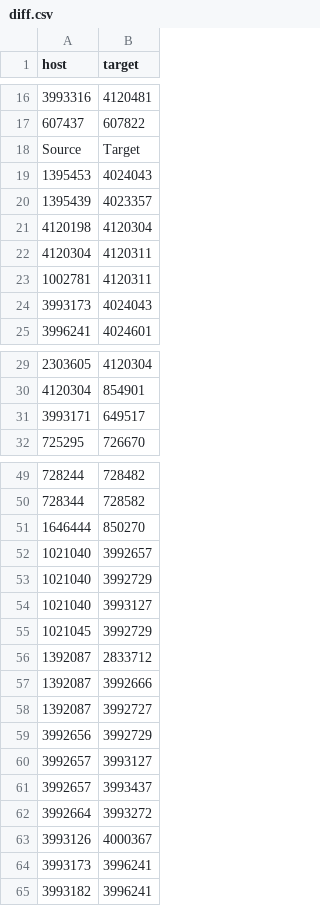
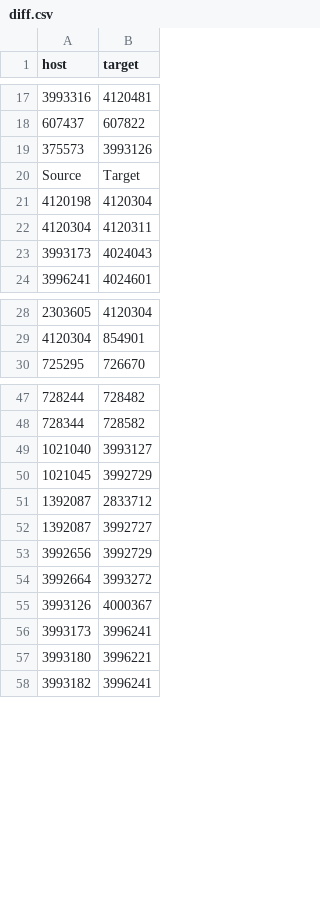
Before and after one commit to Jaaaaabin/enrichGraph, a CSV file: inter/diff.csv, drawn as a sheet; only a part is shown, gaps mark what is left out; the diff covers the shown part only.

```diff
--- a/inter/diff.csv
+++ b/inter/diff.csv
@@ -17,8 +18,6 @@ host,target
 607437,607822
+375573,3993126
 Source,Target
-1395453,4024043
-1395439,4023357
 4120198,4120304
 4120304,4120311
-1002781,4120311
 3993173,4024043
@@ -30,3 +29,2 @@ Source,Target
 4120304,854901
-3993171,649517
 725295,726670
@@ -50,5 +48,2 @@ Source,Target
 728344,728582
-1646444,850270
-1021040,3992657
-1021040,3992729
 1021040,3993127
@@ -56,7 +51,4 @@ Source,Target
 1392087,2833712
-1392087,3992666
 1392087,3992727
 3992656,3992729
-3992657,3993127
-3992657,3993437
 3992664,3993272
@@ -64,2 +56,3 @@ Source,Target
 3993173,3996241
+3993180,3996221
 3993182,3996241
```
Also changed, not shown: 1 added row and 3 moved rows elsewhere in this file, inter/diff_manu.csv, inter/overlap.csv, 39 other files.
